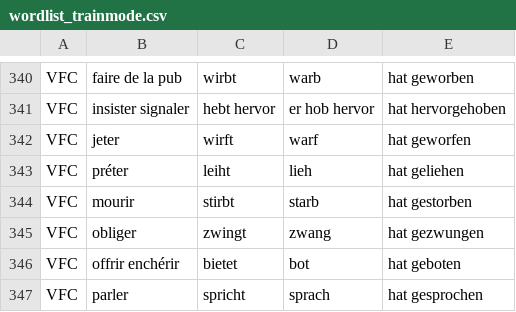
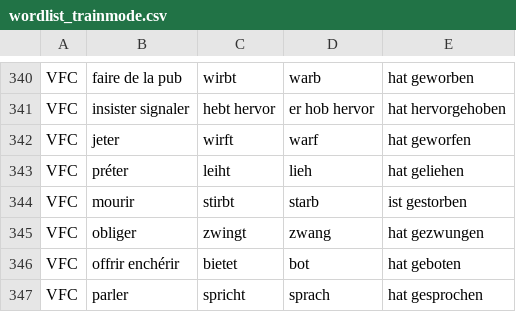
Before and after one commit to TooLoss/DicoDeutschLearnApp, a CSV file: app/src/main/res/raw/wordlist_trainmode.csv, drawn as a sheet; only a part is shown, gaps mark what is left out.

```diff
--- a/app/src/main/res/raw/wordlist_trainmode.csv
+++ b/app/src/main/res/raw/wordlist_trainmode.csv
@@ -343,3 +343,3 @@ VFC,jeter,wirft,warf,hat geworfen
 VFC,préter,leiht,lieh,hat geliehen
-VFC,mourir,stirbt,starb,hat gestorben
+VFC,mourir,stirbt,starb,ist gestorben
 VFC,obliger,zwingt,zwang,hat gezwungen
```
Also changed, not shown: app/src/main/res/raw/wordlist_two_line.csv, 1 other file.
